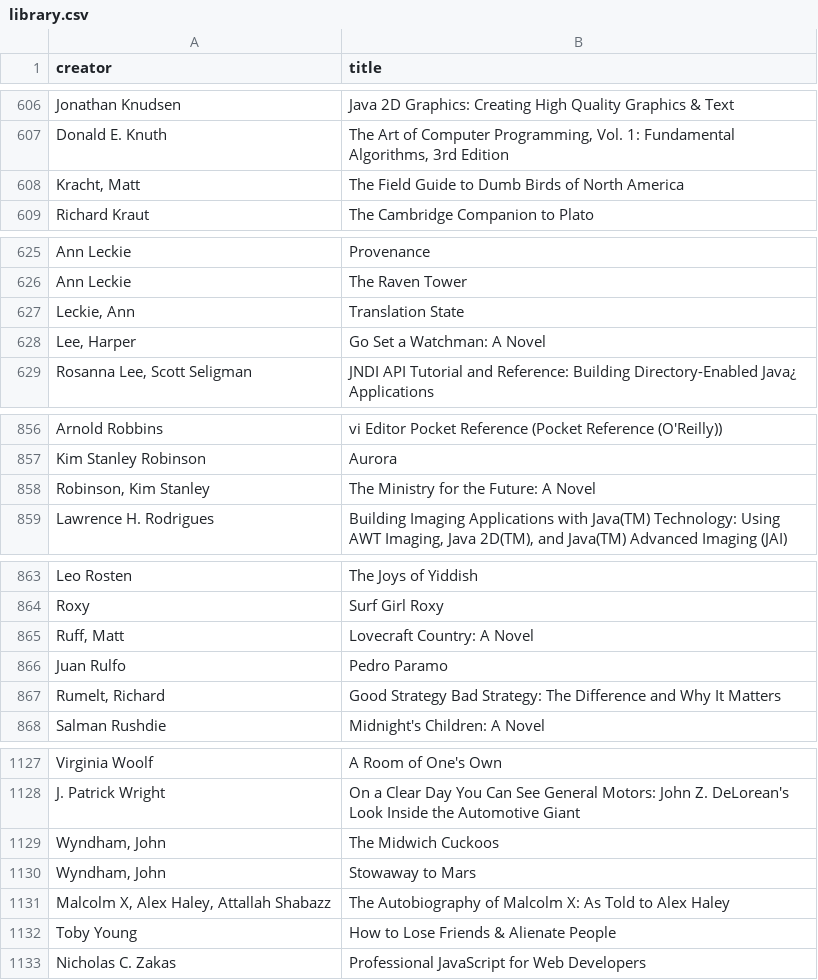
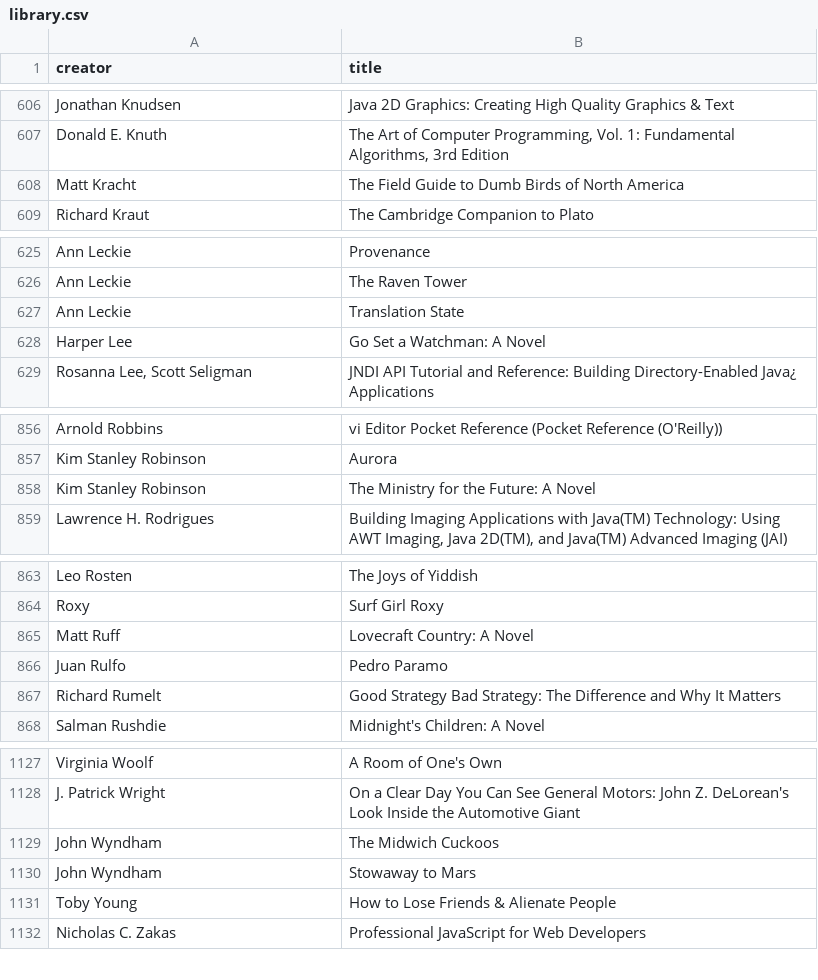
Before and after one commit to igb/library, a CSV file: library.csv, drawn as a sheet; only a part is shown, gaps mark what is left out; the diff covers the shown part only.

Commit message:
fixing names

```diff
--- a/library.csv
+++ b/library.csv
@@ -607,3 +607,3 @@ Jonathan Knudsen,Java 2D Graphics: Creating High Quality Graphics & Text
 Donald E. Knuth,"The Art of Computer Programming, Vol. 1: Fundamental Algorithms, 3rd Edition"
-"Kracht, Matt",The Field Guide to Dumb Birds of North America
+Matt Kracht,The Field Guide to Dumb Birds of North America
 Richard Kraut,The Cambridge Companion to Plato
@@ -626,4 +626,4 @@ Ann Leckie,Provenance
 Ann Leckie,The Raven Tower
-"Leckie, Ann",Translation State
-"Lee, Harper",Go Set a Watchman: A Novel
+Ann Leckie,Translation State
+Harper Lee,Go Set a Watchman: A Novel
 "Rosanna Lee, Scott Seligman",JNDI API Tutorial and Reference: Building Directory-Enabled Java¿ Applications
@@ -857,3 +857,3 @@ Arnold Robbins,vi Editor Pocket Reference (Pocket Reference (O'Reilly))
 Kim Stanley Robinson,Aurora
-"Robinson, Kim Stanley",The Ministry for the Future: A Novel
+Kim Stanley Robinson,The Ministry for the Future: A Novel
 Lawrence H. Rodrigues,"Building Imaging Applications with Java(TM) Technology: Using AWT Imaging, Java 2D(TM), and Java(TM) Advanced Imaging (JAI)"
@@ -864,5 +864,5 @@ Leo Rosten,The Joys of Yiddish
 Roxy,Surf Girl Roxy
-"Ruff, Matt",Lovecraft Country: A Novel
+Matt Ruff,Lovecraft Country: A Novel
 Juan Rulfo,Pedro Paramo
-"Rumelt, Richard",Good Strategy Bad Strategy: The Difference and Why It Matters
+Richard Rumelt,Good Strategy Bad Strategy: The Difference and Why It Matters
 Salman Rushdie,Midnight's Children: A Novel
@@ -1128,5 +1128,4 @@ Virginia Woolf,A Room of One's Own
 J. Patrick Wright,On a Clear Day You Can See General Motors: John Z. DeLorean's Look Inside the Automotive Giant
-"Wyndham, John",The Midwich Cuckoos
-"Wyndham, John",Stowaway to Mars
-"Malcolm X, Alex Haley, Attallah Shabazz",The Autobiography of Malcolm X: As Told to Alex Haley
+John Wyndham,The Midwich Cuckoos
+John Wyndham,Stowaway to Mars
 Toby Young,How to Lose Friends & Alienate People
```
Also changed, not shown: 3 edited cells elsewhere in this file.
